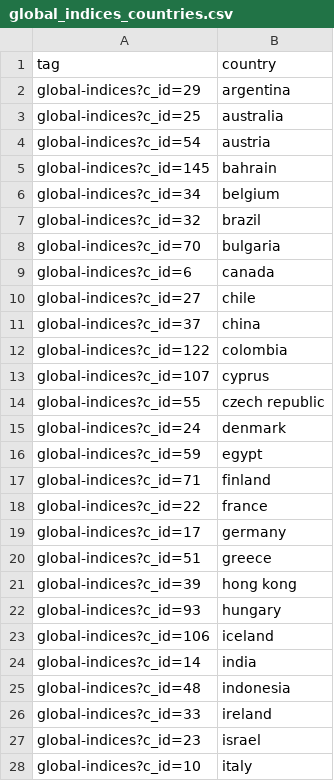
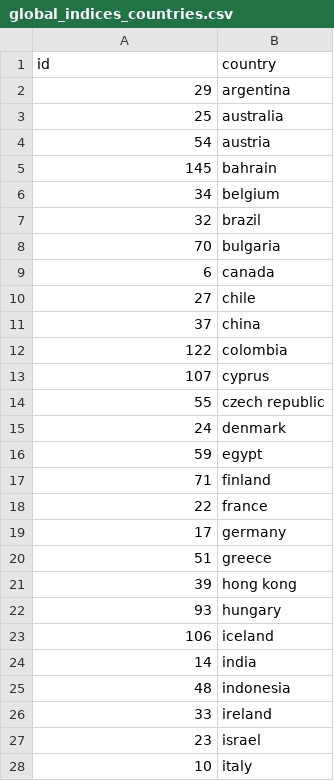
Before and after one commit to alvarobartt/investpy, a CSV file: investpy/resources/indices/global_indices_countries.csv, drawn as a sheet; only a part is shown; the diff covers the shown part only.

Commit message:
indices retrieval re-done since there were missing indices #50
- indices.csv has been generated again due to bad indexing errors in Investing.com
- retrieval function has been modified so to retrieve all the possible indices by filters (which appears to be working)
- now instead of 6.609 indices, there are 7.797
- class attribute has been added to indices based on the filtering applied
- global_indices_countries.csv file now just has both the name and the id of the countries not the full tag and the name.

```diff
--- a/investpy/resources/indices/global_indices_countries.csv
+++ b/investpy/resources/indices/global_indices_countries.csv
@@ -1,28 +1,28 @@
-tag,country
-global-indices?c_id=29,argentina
-global-indices?c_id=25,australia
-global-indices?c_id=54,austria
-global-indices?c_id=145,bahrain
-global-indices?c_id=34,belgium
-global-indices?c_id=32,brazil
-global-indices?c_id=70,bulgaria
-global-indices?c_id=6,canada
-global-indices?c_id=27,chile
-global-indices?c_id=37,china
-global-indices?c_id=122,colombia
-global-indices?c_id=107,cyprus
-global-indices?c_id=55,czech republic
-global-indices?c_id=24,denmark
-global-indices?c_id=59,egypt
-global-indices?c_id=71,finland
-global-indices?c_id=22,france
-global-indices?c_id=17,germany
-global-indices?c_id=51,greece
-global-indices?c_id=39,hong kong
-global-indices?c_id=93,hungary
-global-indices?c_id=106,iceland
-global-indices?c_id=14,india
-global-indices?c_id=48,indonesia
-global-indices?c_id=33,ireland
-global-indices?c_id=23,israel
-global-indices?c_id=10,italy
+id,country
+29,argentina
+25,australia
+54,austria
+145,bahrain
+34,belgium
+32,brazil
+70,bulgaria
+6,canada
+27,chile
+37,china
+122,colombia
+107,cyprus
+55,czech republic
+24,denmark
+59,egypt
+71,finland
+22,france
+17,germany
+51,greece
+39,hong kong
+93,hungary
+106,iceland
+14,india
+48,indonesia
+33,ireland
+23,israel
+10,italy
```
Also changed, not shown: 36 edited cells elsewhere in this file, 3 other files.
